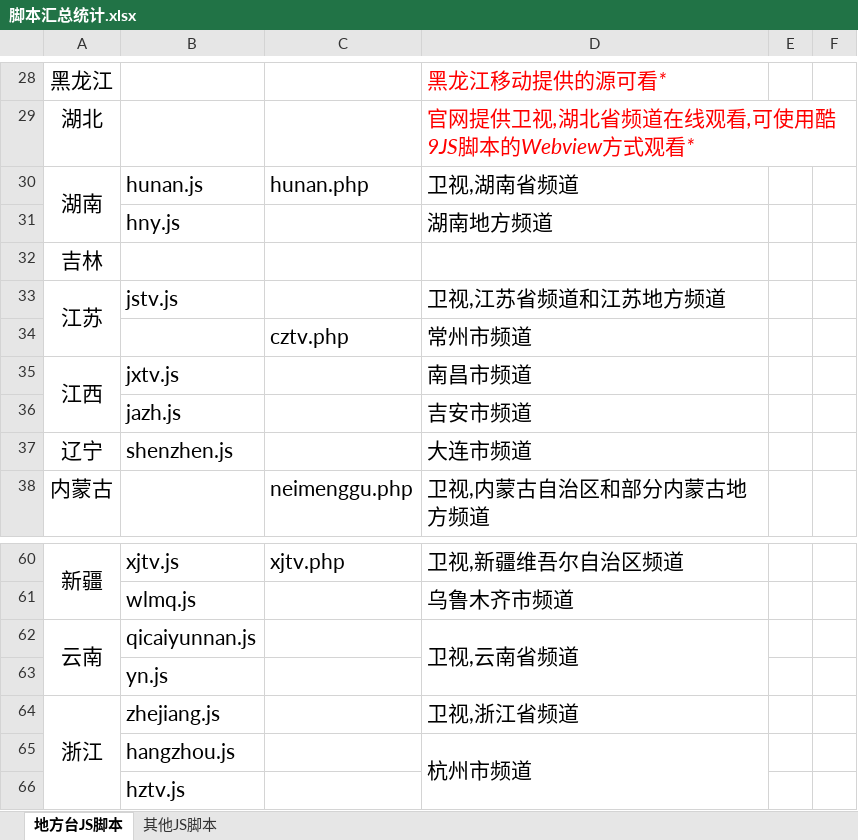
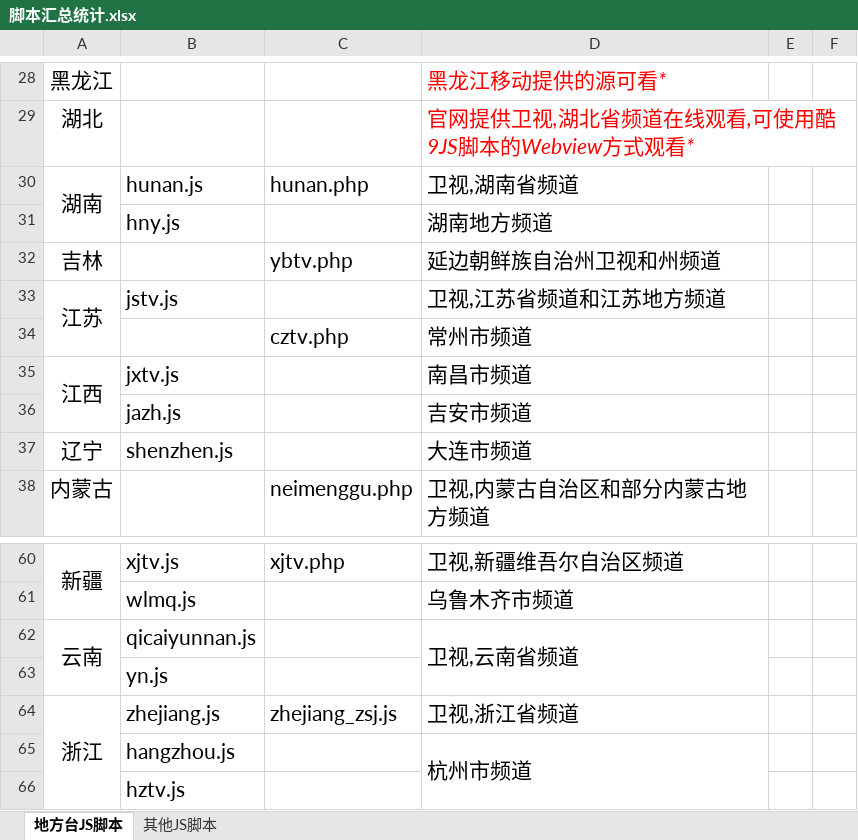
Before and after one commit to Alonso0729/Television, an Excel workbook: 直播源汇总文档/其他文档/脚本汇总统计.xlsx, sheet 地方台JS脚本, drawn as a sheet; only a part is shown, gaps mark what is left out; values as stored, in another font and other column widths than the file's, no borders; removed rows and columns are numbered as before the commit, all else as after; the diff names each change by its address in the sheet, - before the commit and + after, or states it on an @@ line.

Commit message:
Update on 20250810 part 8

```diff
--- a/直播源汇总文档/其他文档/脚本汇总统计.xlsx (sheet 地方台JS脚本)
+++ b/直播源汇总文档/其他文档/脚本汇总统计.xlsx (sheet 地方台JS脚本)
-row 32: 吉林
+row 32: 吉林 |  | ybtv.php | 延边朝鲜族自治州卫视和州频道
-C64: (empty)
+C64: zhejiang_zsj.js
```
